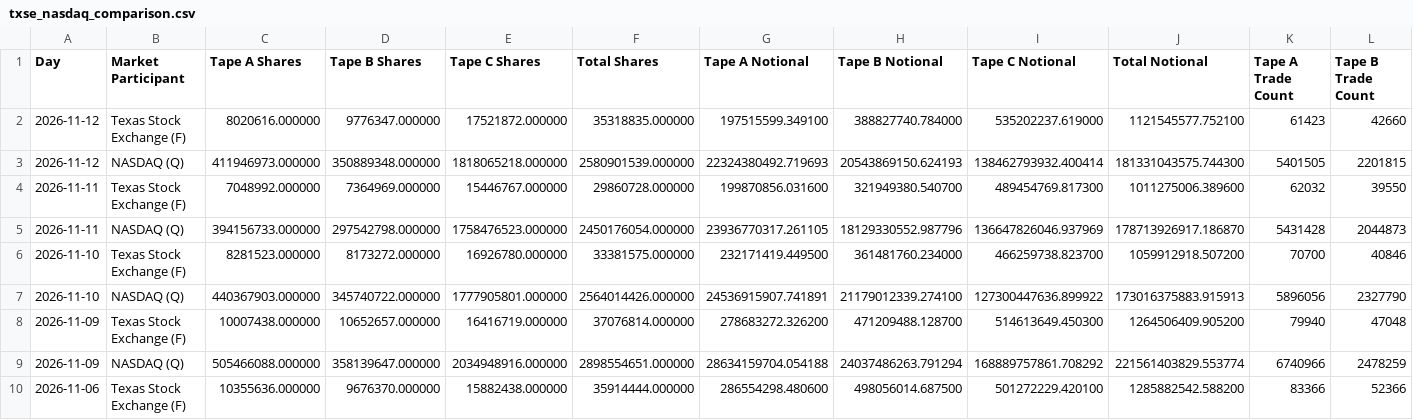
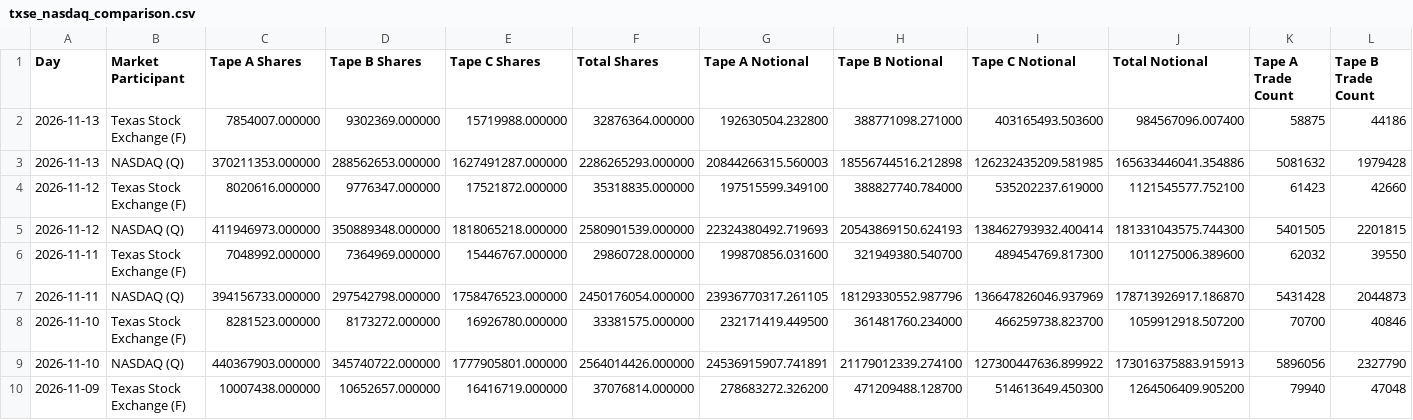
Before and after one commit to MarcusRWDTCU/TXSE-Volume-Scraper, a CSV file: data/txse_nasdaq_comparison.csv, drawn as a sheet; only a part is shown; the shorter side is filled out with more unchanged rows; rows hold the shown columns only; the diff names each change by its address in the sheet, - before the commit and + after, or states it on an @@ line.

```diff
--- a/data/txse_nasdaq_comparison.csv
+++ b/data/txse_nasdaq_comparison.csv
+row 2: 2026-11-13 | Texas Stock Exchange (F) | 7854007.000000 | 9302369.000000 | 15719988.000000 | 32876364.000000 | 192630504.232800 | 388771098.271000 | 403165493.503600 | 984567096.007400 | 58875 | 44186
+row 3: 2026-11-13 | NASDAQ (Q) | 370211353.000000 | 288562653.000000 | 1627491287.000000 | 2286265293.000000 | 20844266315.560003 | 18556744516.212898 | 126232435209.581985 | 165633446041.354886 | 5081632 | 1979428
```
Also changed, not shown: data/raw/market_history_2026.csv, data/txse_anomalies.csv, 18 other files.
